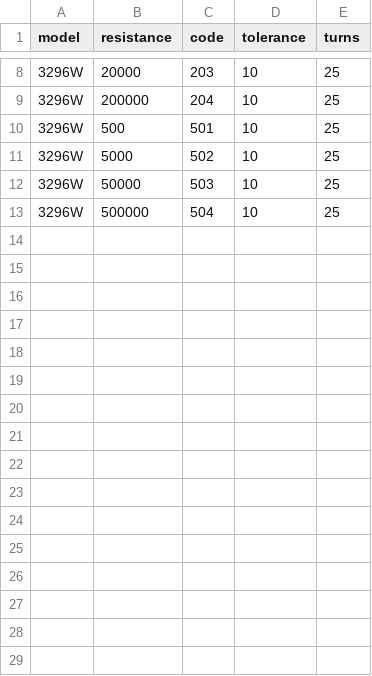
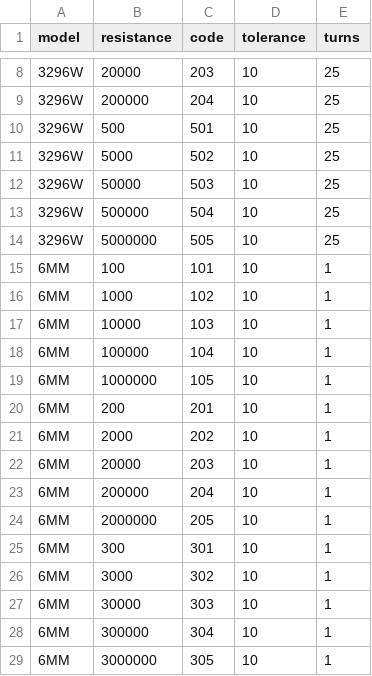
Before and after one commit to cantpitch/electronics_organizer, a CSV file: src/potentiometers.csv, drawn as a sheet; only a part is shown, gaps mark what is left out; the diff names each change by its address in the sheet, - before the commit and + after, or states it on an @@ line.

```diff
--- a/src/potentiometers.csv
+++ b/src/potentiometers.csv
+row 14: 3296W | 5000000 | 505 | 10 | 25
+row 15: 6MM | 100 | 101 | 10 | 1
+row 16: 6MM | 1000 | 102 | 10 | 1
+row 17: 6MM | 10000 | 103 | 10 | 1
+row 18: 6MM | 100000 | 104 | 10 | 1
+row 19: 6MM | 1000000 | 105 | 10 | 1
+row 20: 6MM | 200 | 201 | 10 | 1
+row 21: 6MM | 2000 | 202 | 10 | 1
+row 22: 6MM | 20000 | 203 | 10 | 1
+row 23: 6MM | 200000 | 204 | 10 | 1
+row 24: 6MM | 2000000 | 205 | 10 | 1
+row 25: 6MM | 300 | 301 | 10 | 1
+row 26: 6MM | 3000 | 302 | 10 | 1
+row 27: 6MM | 30000 | 303 | 10 | 1
+row 28: 6MM | 300000 | 304 | 10 | 1
+row 29: 6MM | 3000000 | 305 | 10 | 1
```
Also changed, not shown: src/bjts.csv, src/resistors.csv, 36 other files.
